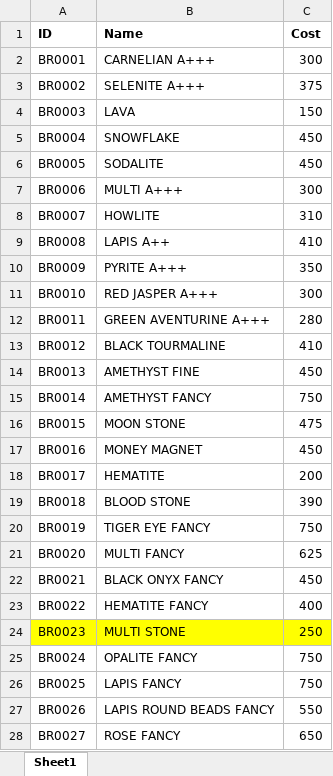
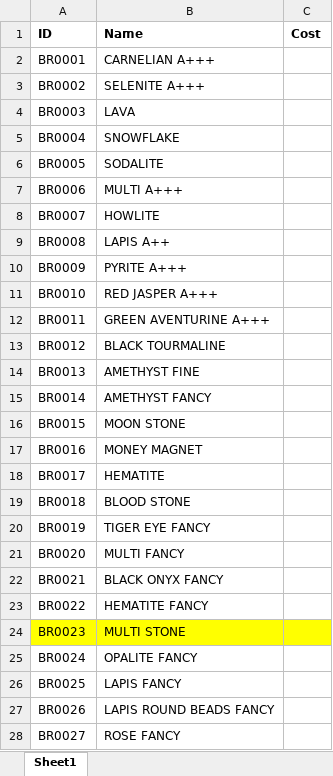
Before and after one commit to akki-2708/python-util, an Excel workbook: products.xlsx, sheet Sheet1, drawn as a sheet; only a part is shown; values as stored, in another font and other column widths than the file's, no borders; the diff covers the shown part only; the diff names each change by its address in the sheet, - before the commit and + after, or states it on an @@ line.

```diff
--- a/products.xlsx (sheet Sheet1)
+++ b/products.xlsx (sheet Sheet1)
-C2 (Cost): 300
+C2 (Cost): (empty)
-C3 (Cost): 375
+C3 (Cost): (empty)
-C4 (Cost): 150
+C4 (Cost): (empty)
-C5:C6 (Cost): 450
+C5:C6 (Cost): (empty)
-C7 (Cost): 300
+C7 (Cost): (empty)
-C8 (Cost): 310
+C8 (Cost): (empty)
-C9 (Cost): 410
+C9 (Cost): (empty)
-C10 (Cost): 350
+C10 (Cost): (empty)
-C11 (Cost): 300
+C11 (Cost): (empty)
-C12 (Cost): 280
+C12 (Cost): (empty)
-C13 (Cost): 410
+C13 (Cost): (empty)
-C14 (Cost): 450
+C14 (Cost): (empty)
-C15 (Cost): 750
+C15 (Cost): (empty)
-C16 (Cost): 475
+C16 (Cost): (empty)
-C17 (Cost): 450
+C17 (Cost): (empty)
-C18 (Cost): 200
+C18 (Cost): (empty)
-C19 (Cost): 390
+C19 (Cost): (empty)
-C20 (Cost): 750
+C20 (Cost): (empty)
-C21 (Cost): 625
+C21 (Cost): (empty)
-C22 (Cost): 450
+C22 (Cost): (empty)
-C23 (Cost): 400
+C23 (Cost): (empty)
-C24 (Cost): 250
+C24 (Cost): (empty)
-C25:C26 (Cost): 750
+C25:C26 (Cost): (empty)
-C27 (Cost): 550
+C27 (Cost): (empty)
-C28 (Cost): 650
+C28 (Cost): (empty)
```
Also changed, not shown: 42 edited cells elsewhere in this sheet, 5 other files.
